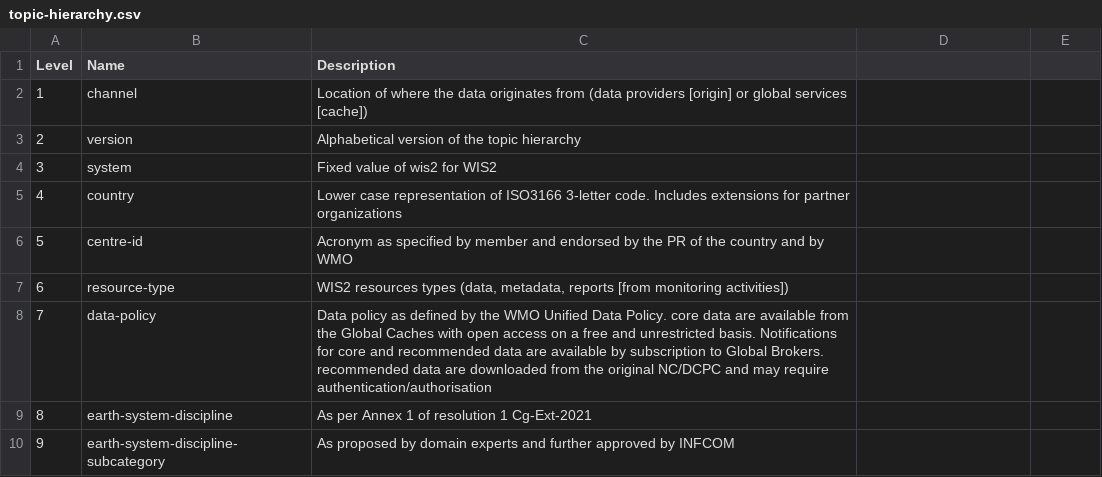
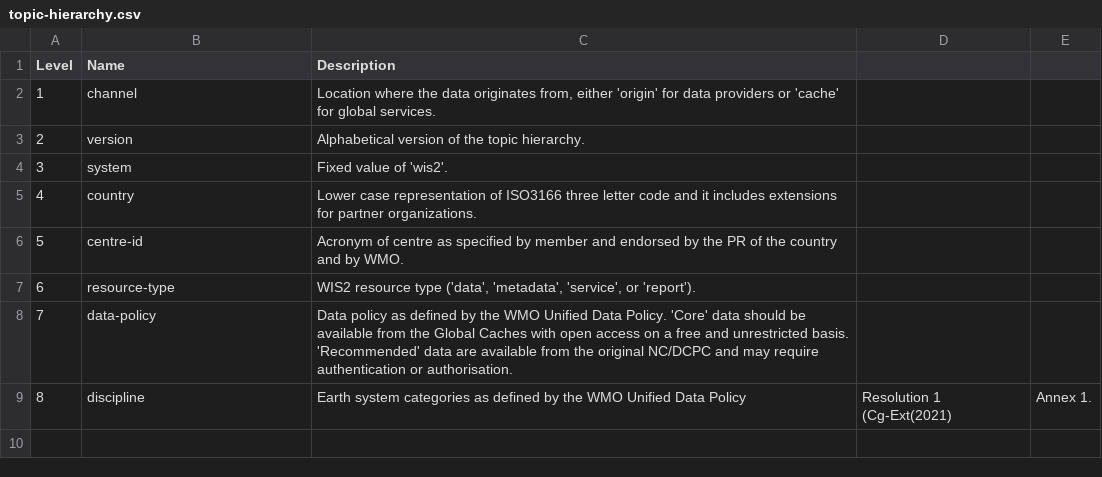
Before and after one commit to wmo-im/wis2-topic-hierarchy, a CSV file: topic-hierarchy.csv, drawn as a sheet.

```diff
--- a/topic-hierarchy.csv
+++ b/topic-hierarchy.csv
@@ -1,10 +1,9 @@
 Level,Name,Description
-1,channel,Location of where the data originates from (data providers [origin] or global services [cache])
-2,version,Alphabetical version of the topic hierarchy
-3,system,Fixed value of wis2 for WIS2
-4,country,Lower case representation of ISO3166 3-letter code. Includes extensions for partner organizations
-5,centre-id,Acronym as specified by member and endorsed by the PR of the country and by WMO
-6,resource-type,"WIS2 resources types (data, metadata, reports [from monitoring activities])"
-7,data-policy,Data policy as defined by the WMO Unified Data Policy. core data are available from the Global Caches with open access on a free and unrestricted basis. Notifications for core and recommended data are available by subscription to Global Brokers. recommended data are downloaded from the original NC/DCPC and may require authentication/authorisation
-8,earth-system-discipline,As per Annex 1 of resolution 1 Cg-Ext-2021
-9,earth-system-discipline-subcategory,As proposed by domain experts and further approved by INFCOM
+1,channel,"Location where the data originates from, either 'origin' for data providers or 'cache' for global services."
+2,version,"Alphabetical version of the topic hierarchy."
+3,system,"Fixed value of 'wis2'."
+4,country,"Lower case representation of ISO3166 three letter code and it includes extensions for partner organizations."
+5,centre-id,"Acronym of centre as specified by member and endorsed by the PR of the country and by WMO."
+6,resource-type,"WIS2 resource type ('data', 'metadata', 'service', or 'report')."
+7,data-policy,"Data policy as defined by the WMO Unified Data Policy. 'Core' data should be available from the Global Caches with open access on a free and unrestricted basis. 'Recommended' data are available from the original NC/DCPC and may require authentication or authorisation."
+8,discipline,Earth system categories as defined by the WMO Unified Data Policy, Resolution 1 (Cg-Ext(2021), Annex 1.
```
Also changed, not shown: 32 other files.
